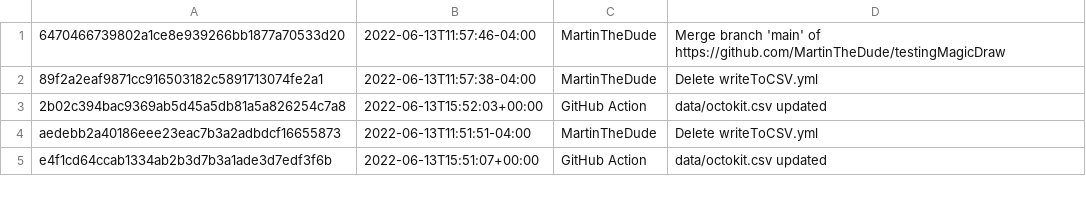
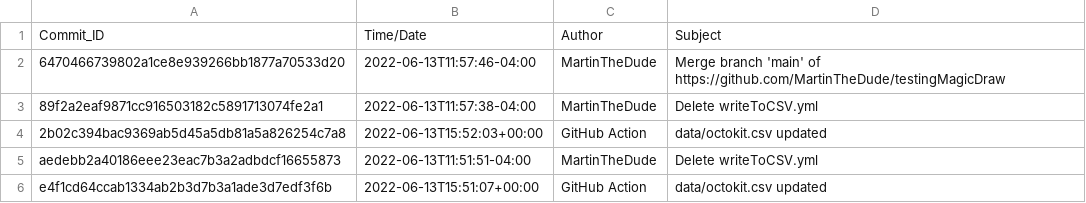
Before and after one commit to MartinTheDude/testingMagicDraw, a CSV file: data/octokit.csv, drawn as a sheet; only a part is shown; the diff names each change by its address in the sheet, - before the commit and + after, or states it on an @@ line.

Commit message:
Update octokit.csv

```diff
--- a/data/octokit.csv
+++ b/data/octokit.csv
+row 1: Commit_ID | Time/Date | Author | Subject
```
